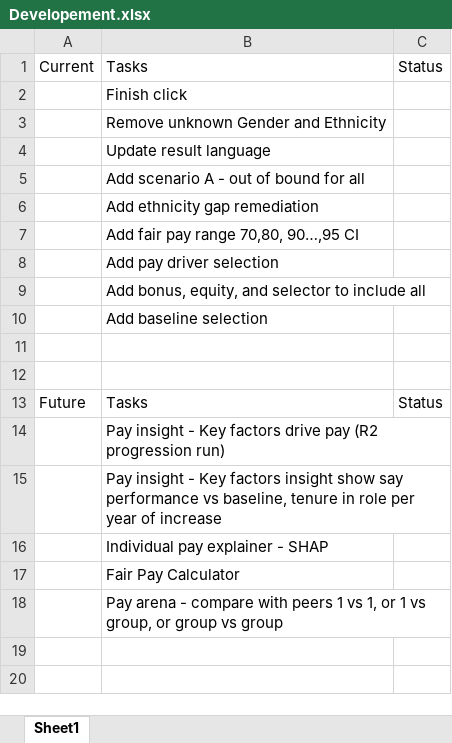
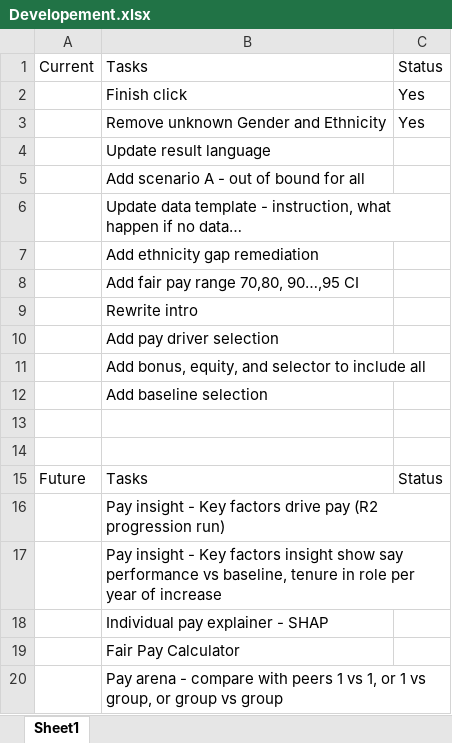
Before and after one commit to startupcode001/payequity, an Excel workbook: Developement/Developement.xlsx, sheet Sheet1, drawn as a sheet; values as stored, in another font and other column widths than the file's, no borders; the diff names each change by its address in the sheet, - before the commit and + after, or states it on an @@ line.

```diff
--- a/Developement/Developement.xlsx (sheet Sheet1)
+++ b/Developement/Developement.xlsx (sheet Sheet1)
-C2:C3: (empty)
+C2:C3: Yes
+row 6:  | Update data template - instruction, what happen if no data…
+row 9:  | Rewrite intro
```
Also changed, not shown: budget_gap.xlsx, budget_pv.xlsx, 8 other files.
